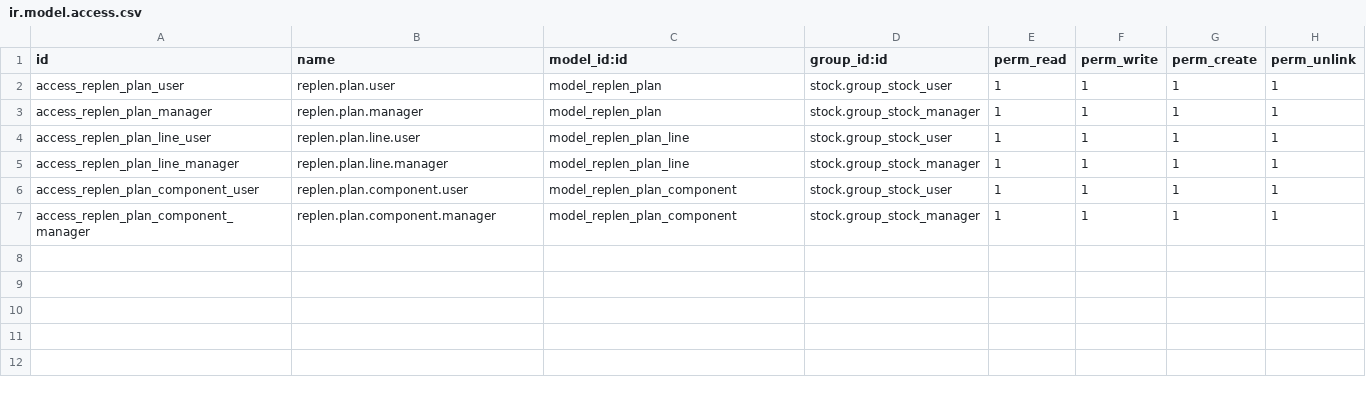
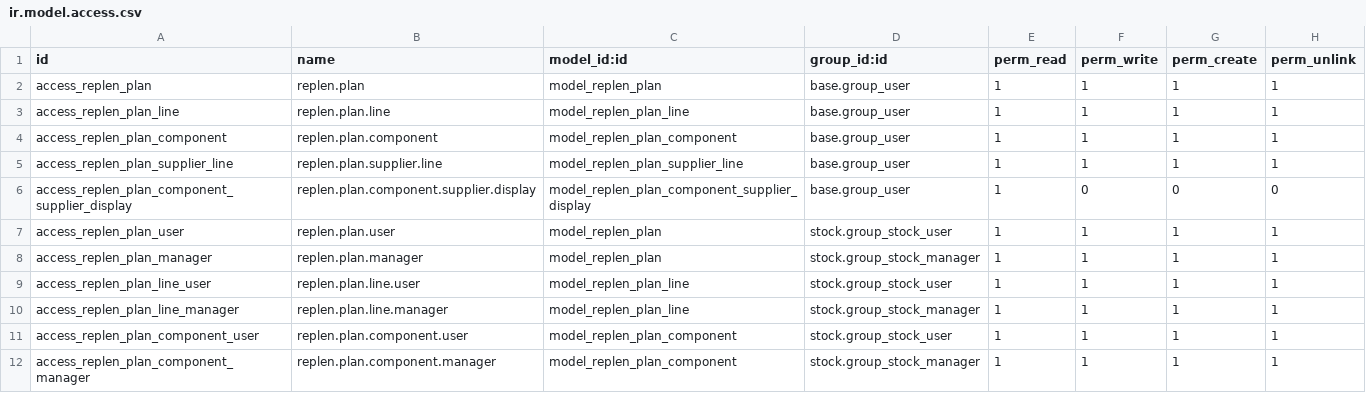
Before and after one commit to lammea/replen_plan, a CSV file: security/ir.model.access.csv, drawn as a sheet.

```diff
--- a/security/ir.model.access.csv
+++ b/security/ir.model.access.csv
@@ -1,2 +1,7 @@
 id,name,model_id:id,group_id:id,perm_read,perm_write,perm_create,perm_unlink
+access_replen_plan,replen.plan,model_replen_plan,base.group_user,1,1,1,1
+access_replen_plan_line,replen.plan.line,model_replen_plan_line,base.group_user,1,1,1,1
+access_replen_plan_component,replen.plan.component,model_replen_plan_component,base.group_user,1,1,1,1
+access_replen_plan_supplier_line,replen.plan.supplier.line,model_replen_plan_supplier_line,base.group_user,1,1,1,1
+access_replen_plan_component_supplier_display,replen.plan.component.supplier.display,model_replen_plan_component_supplier_display,base.group_user,1,0,0,0
 access_replen_plan_user,replen.plan.user,model_replen_plan,stock.group_stock_user,1,1,1,1
```
Also changed, not shown: 2 other files.
